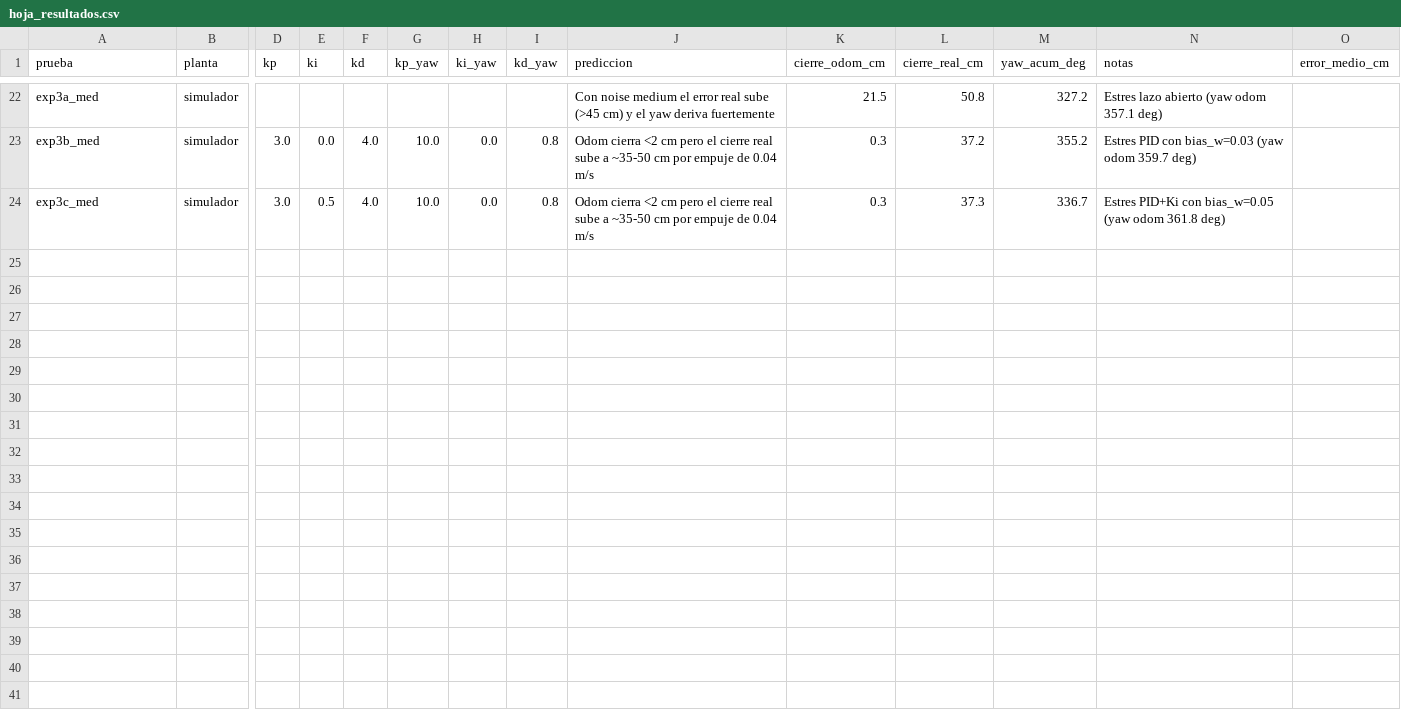
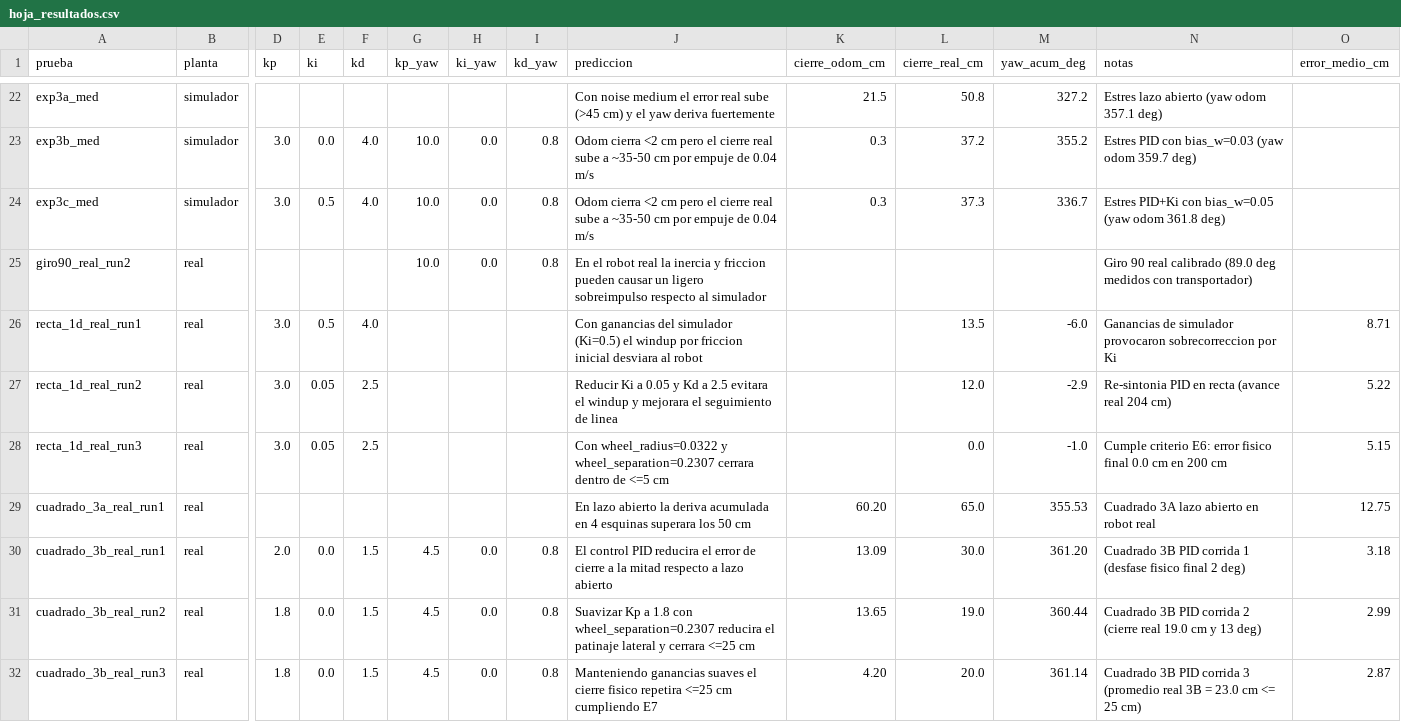
Before and after one commit to cielovc3/capytown_G4, a CSV file: csv/hoja_resultados.csv, drawn as a sheet; only a part is shown, gaps mark what is left out; rows hold the shown columns only; the diff names each change by its address in the sheet, - before the commit and + after, or states it on an @@ line.

Commit message:
Actualizar hoja_resultados.csv con resultados de Parte E en robot real

```diff
--- a/csv/hoja_resultados.csv
+++ b/csv/hoja_resultados.csv
+row 25: giro90_real_run2 | real |  |  |  | 10.0 | 0.0 | 0.8 | En el robot real la inercia y friccion pueden causar un ligero sobreimpulso respecto al simulador |  |  |  | Giro 90 real calibrado (89.0 deg medidos con transportador)
+row 26: recta_1d_real_run1 | real | 3.0 | 0.5 | 4.0 |  |  |  | Con ganancias del simulador (Ki=0.5) el windup por friccion inicial desviara al robot |  | 13.5 | -6.0 | Ganancias de simulador provocaron sobrecorreccion por Ki | 8.71
+row 27: recta_1d_real_run2 | real | 3.0 | 0.05 | 2.5 |  |  |  | Reducir Ki a 0.05 y Kd a 2.5 evitara el windup y mejorara el seguimiento de linea |  | 12.0 | -2.9 | Re-sintonia PID en recta (avance real 204 cm) | 5.22
+row 28: recta_1d_real_run3 | real | 3.0 | 0.05 | 2.5 |  |  |  | Con wheel_radius=0.0322 y wheel_separation=0.2307 cerrara dentro de <=5 cm |  | 0.0 | -1.0 | Cumple criterio E6: error fisico final 0.0 cm en 200 cm | 5.15
+row 29: cuadrado_3a_real_run1 | real |  |  |  |  |  |  | En lazo abierto la deriva acumulada en 4 esquinas superara los 50 cm | 60.20 | 65.0 | 355.53 | Cuadrado 3A lazo abierto en robot real | 12.75
+row 30: cuadrado_3b_real_run1 | real | 2.0 | 0.0 | 1.5 | 4.5 | 0.0 | 0.8 | El control PID reducira el error de cierre a la mitad respecto a lazo abierto | 13.09 | 30.0 | 361.20 | Cuadrado 3B PID corrida 1 (desfase fisico final 2 deg) | 3.18
+row 31: cuadrado_3b_real_run2 | real | 1.8 | 0.0 | 1.5 | 4.5 | 0.0 | 0.8 | Suavizar Kp a 1.8 con wheel_separation=0.2307 reducira el patinaje lateral y cerrara <=25 cm | 13.65 | 19.0 | 360.44 | Cuadrado 3B PID corrida 2 (cierre real 19.0 cm y 13 deg) | 2.99
+row 32: cuadrado_3b_real_run3 | real | 1.8 | 0.0 | 1.5 | 4.5 | 0.0 | 0.8 | Manteniendo ganancias suaves el cierre fisico repetira <=25 cm cumpliendo E7 | 4.20 | 20.0 | 361.14 | Cuadrado 3B PID corrida 3 (promedio real 3B = 23.0 cm <= 25 cm) | 2.87
```
